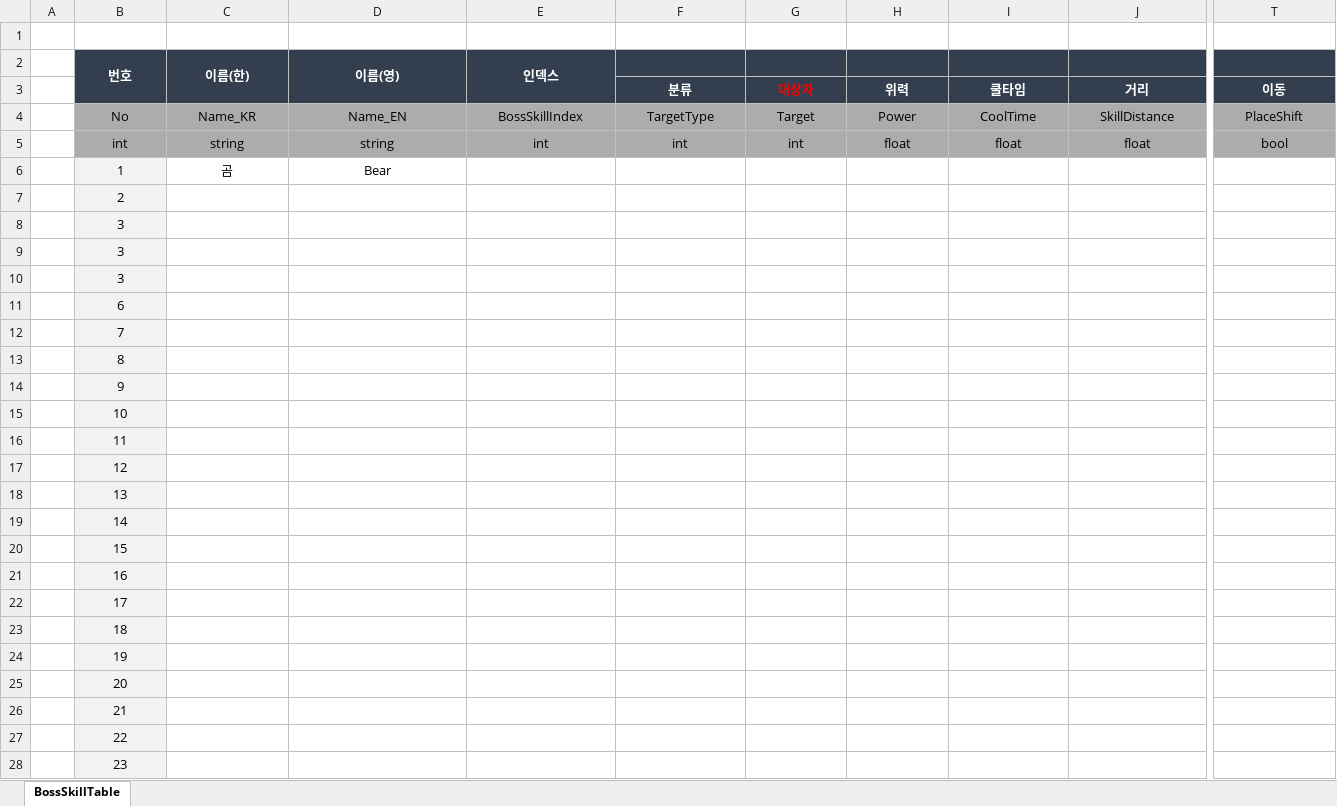
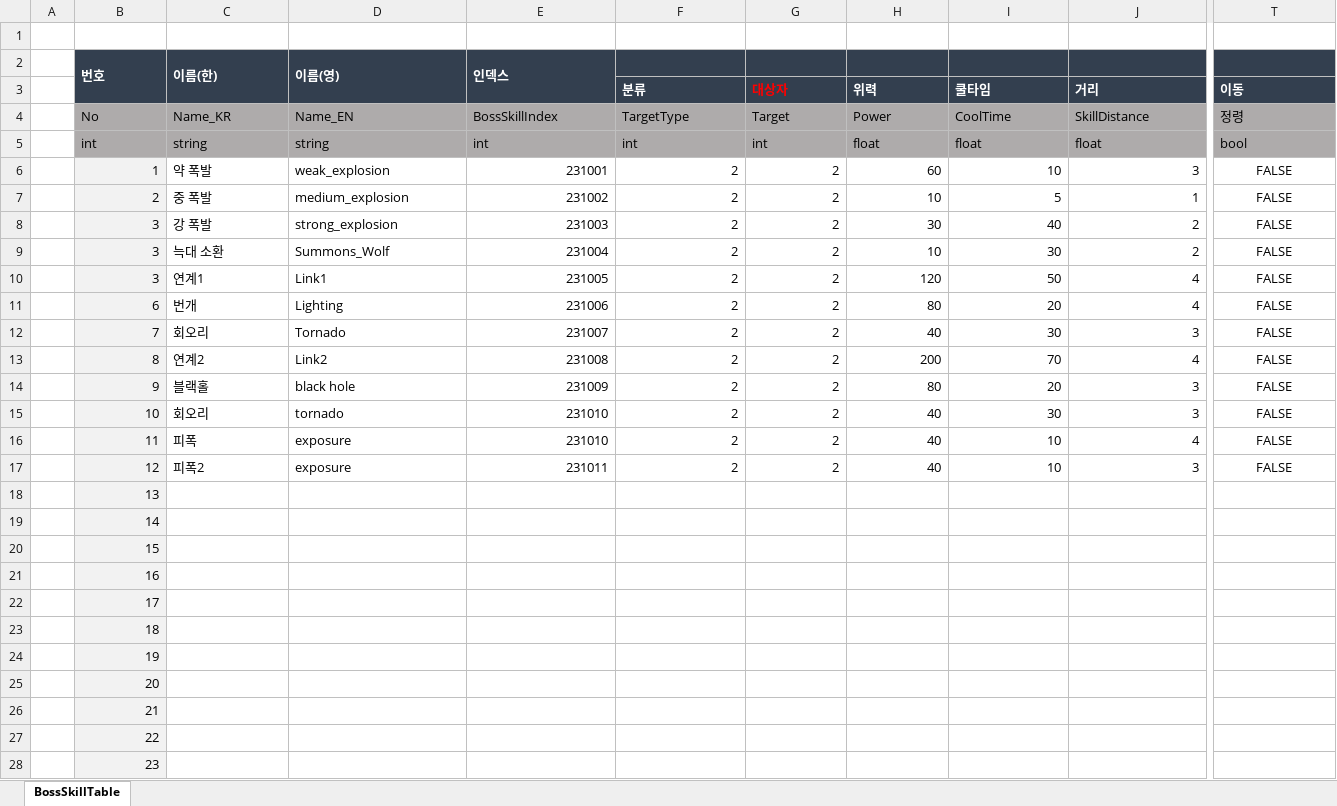
Before and after one commit to hamsoyeon/Yggdrasil, an Excel workbook: ExcelData/Data_Table/BossSkill.xlsx, sheet BossSkillTable, drawn as a sheet; only a part is shown, gaps mark what is left out; values as stored, in another font and other column widths than the file's, no borders; removed rows and columns are numbered as before the commit, all else as after; rows hold the shown columns only; the diff covers the shown part only; the diff names each change by its address in the sheet, - before the commit and + after, or states it on an @@ line.

```diff
--- a/ExcelData/Data_Table/BossSkill.xlsx (sheet BossSkillTable)
+++ b/ExcelData/Data_Table/BossSkill.xlsx (sheet BossSkillTable)
-B2:E2 alignment: center
+B2:E2 alignment: left
-F3:T3 alignment: center
+F3:T3 alignment: left
-B4:T5 alignment: center
+B4:T5 alignment: left
-T4 (이동): PlaceShift
+T4 (이동): 정령
-row 6:  | 1 | 곰 | Bear
-row 7:  | 2
-row 8:  | 3
-row 9:  | 3
-row 10:  | 3
-row 11:  | 6
-row 12:  | 7
-row 13:  | 8
-row 14:  | 9
-row 15:  | 10
-row 16:  | 11
-row 17:  | 12
+row 6:  | 1 | 약 폭발 | weak_explosion | 231001 | 2 | 2 | 60 | 10 | 3 | FALSE
+row 7:  | 2 | 중 폭발 | medium_explosion | 231002 | 2 | 2 | 10 | 5 | 1 | FALSE
+row 8:  | 3 | 강 폭발 | strong_explosion | 231003 | 2 | 2 | 30 | 40 | 2 | FALSE
+row 9:  | 3 | 늑대 소환 | Summons_Wolf | 231004 | 2 | 2 | 10 | 30 | 2 | FALSE
+row 10:  | 3 | 연계1 | Link1 | 231005 | 2 | 2 | 120 | 50 | 4 | FALSE
+row 11:  | 6 | 번개 | Lighting | 231006 | 2 | 2 | 80 | 20 | 4 | FALSE
+row 12:  | 7 | 회오리 | Tornado | 231007 | 2 | 2 | 40 | 30 | 3 | FALSE
+row 13:  | 8 | 연계2 | Link2 | 231008 | 2 | 2 | 200 | 70 | 4 | FALSE
+row 14:  | 9 | 블랙홀 | black hole | 231009 | 2 | 2 | 80 | 20 | 3 | FALSE
+row 15:  | 10 | 회오리 | tornado | 231010 | 2 | 2 | 40 | 30 | 3 | FALSE
+row 16:  | 11 | 피폭 | exposure | 231010 | 2 | 2 | 40 | 10 | 4 | FALSE
+row 17:  | 12 | 피폭2 | exposure | 231011 | 2 | 2 | 40 | 10 | 3 | FALSE
-B18:B28 alignment: center
+B18:B28 alignment: right
```
Also changed, not shown: cell formats elsewhere in this sheet, ExcelData/Data_Table/Bosstable.xlsx, 21 other files.
